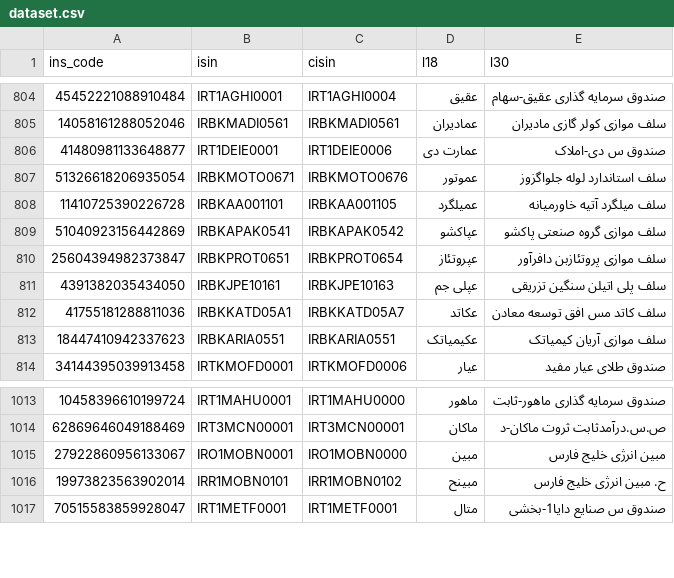
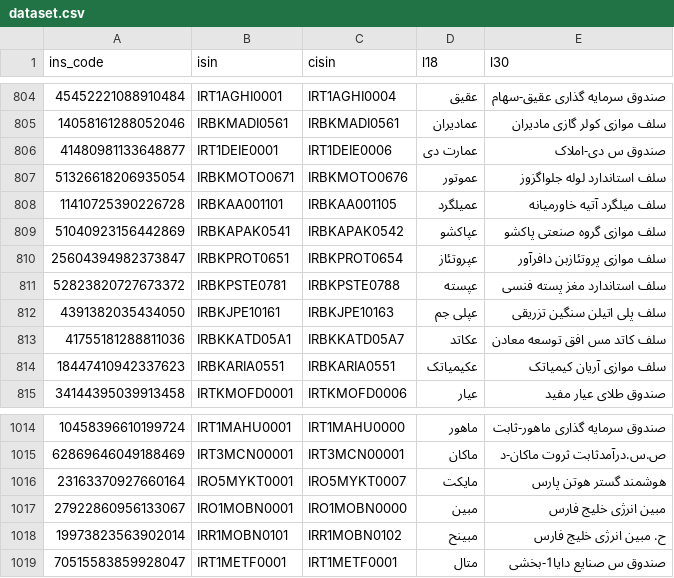
Before and after one commit to 5j9/tsetmc, a CSV file: tsetmc/dataset/dataset.csv, drawn as a sheet; only a part is shown, gaps mark what is left out; the diff names each change by its address in the sheet, - before the commit and + after, or states it on an @@ line.

Commit message:
update dataset

```diff
--- a/tsetmc/dataset/dataset.csv
+++ b/tsetmc/dataset/dataset.csv
+row 811: 52823820727673372 | IRBKPSTE0781 | IRBKPSTE0788 | عپسته | سلف استاندارد مغز پسته فنسی
+row 1016: 23163370927660164 | IRO5MYKT0001 | IRO5MYKT0007 | مایکت | هوشمند گستر هوتن پارس
```
